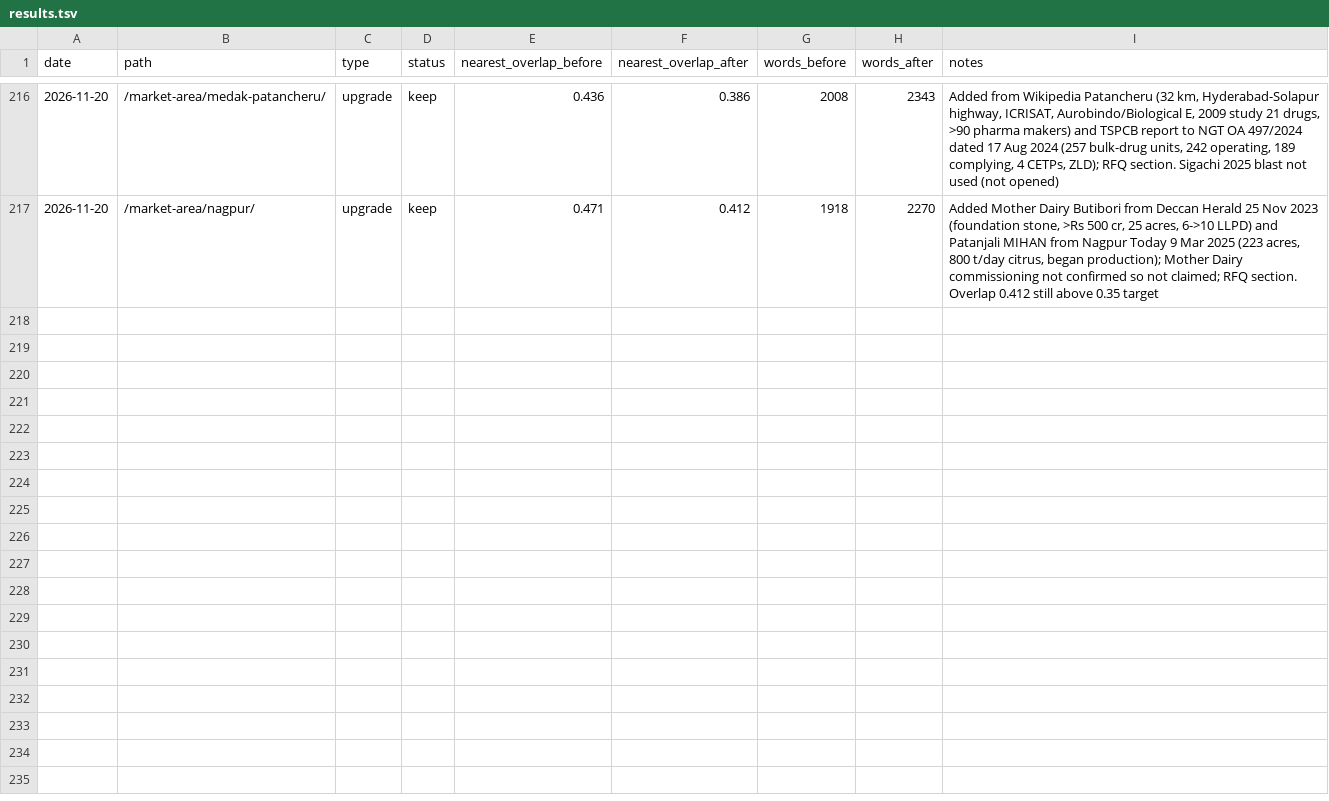
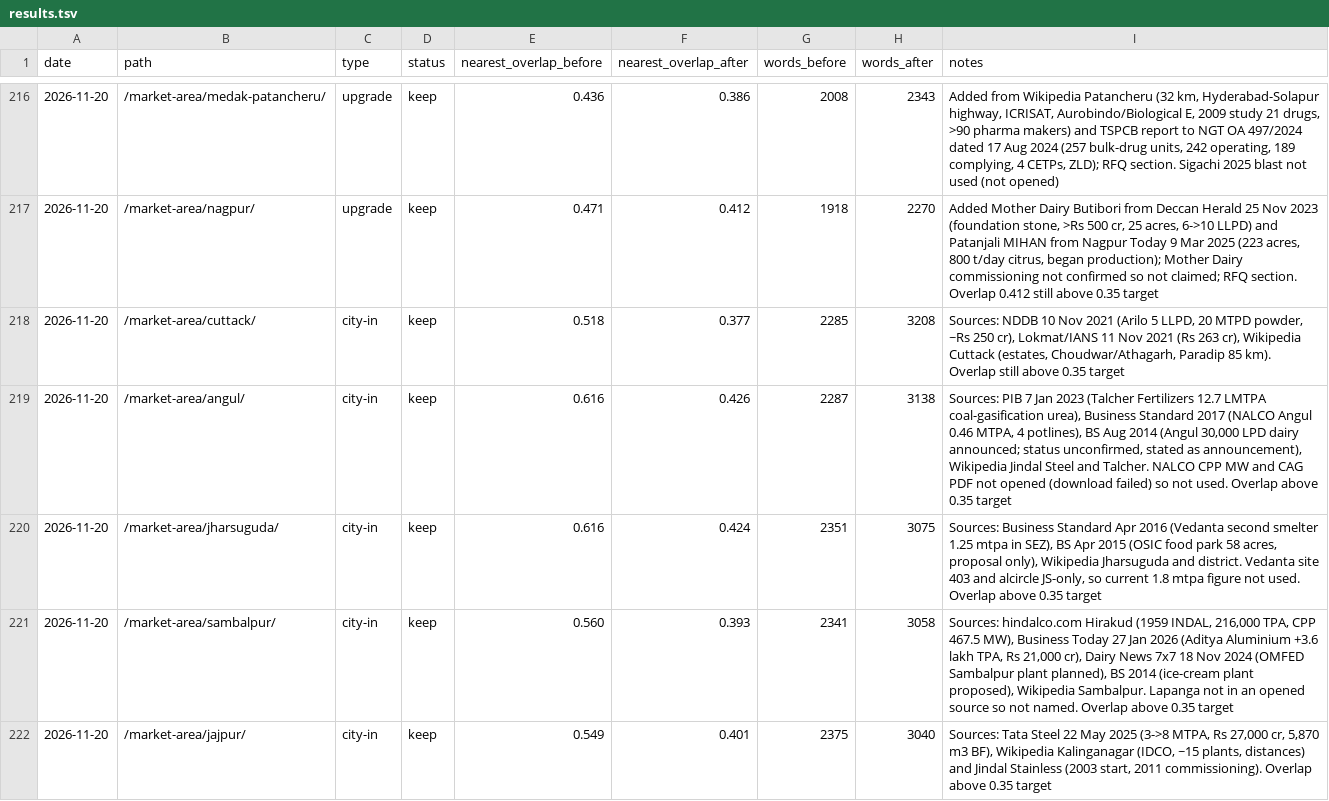
Before and after one commit to errorr990551-svg/sakshi-fr, a TSV file: seo-autoresearch/results.tsv, drawn as a sheet; only a part is shown, gaps mark what is left out.

```diff
--- a/seo-autoresearch/results.tsv
+++ b/seo-autoresearch/results.tsv
@@ -217 +217,6 @@ date	path	type	status	nearest_overlap_before	nearest_overlap_after	words_before
 2026-11-20	/market-area/nagpur/	upgrade	keep	0.471	0.412	1918	2270	Added Mother Dairy Butibori from Deccan Herald 25 Nov 2023 (foundation stone, >Rs 500 cr, 25 acres, 6->10 LLPD) and Patanjali MIHAN from Nagpur Today 9 Mar 2025 (223 acres, 800 t/day citrus, began production); Mother Dairy commissioning not confirmed so not claimed; RFQ section. Overlap 0.412 still above 0.35 target
+2026-11-20	/market-area/cuttack/	city-in	keep	0.518	0.377	2285	3208	Sources: NDDB 10 Nov 2021 (Arilo 5 LLPD, 20 MTPD powder, ~Rs 250 cr), Lokmat/IANS 11 Nov 2021 (Rs 263 cr), Wikipedia Cuttack (estates, Choudwar/Athagarh, Paradip 85 km). Overlap still above 0.35 target
+2026-11-20	/market-area/angul/	city-in	keep	0.616	0.426	2287	3138	Sources: PIB 7 Jan 2023 (Talcher Fertilizers 12.7 LMTPA coal-gasification urea), Business Standard 2017 (NALCO Angul 0.46 MTPA, 4 potlines), BS Aug 2014 (Angul 30,000 LPD dairy announced; status unconfirmed, stated as announcement), Wikipedia Jindal Steel and Talcher. NALCO CPP MW and CAG PDF not opened (download failed) so not used. Overlap above 0.35 target
+2026-11-20	/market-area/jharsuguda/	city-in	keep	0.616	0.424	2351	3075	Sources: Business Standard Apr 2016 (Vedanta second smelter 1.25 mtpa in SEZ), BS Apr 2015 (OSIC food park 58 acres, proposal only), Wikipedia Jharsuguda and district. Vedanta site 403 and alcircle JS-only, so current 1.8 mtpa figure not used. Overlap above 0.35 target
+2026-11-20	/market-area/sambalpur/	city-in	keep	0.560	0.393	2341	3058	Sources: hindalco.com Hirakud (1959 INDAL, 216,000 TPA, CPP 467.5 MW), Business Today 27 Jan 2026 (Aditya Aluminium +3.6 lakh TPA, Rs 21,000 cr), Dairy News 7x7 18 Nov 2024 (OMFED Sambalpur plant planned), BS 2014 (ice-cream plant proposed), Wikipedia Sambalpur. Lapanga not in an opened source so not named. Overlap above 0.35 target
+2026-11-20	/market-area/jajpur/	city-in	keep	0.549	0.401	2375	3040	Sources: Tata Steel 22 May 2025 (3->8 MTPA, Rs 27,000 cr, 5,870 m3 BF), Wikipedia Kalinganagar (IDCO, ~15 plants, distances) and Jindal Stainless (2003 start, 2011 commissioning). Overlap above 0.35 target
```
Also changed, not shown: 7 other files.
